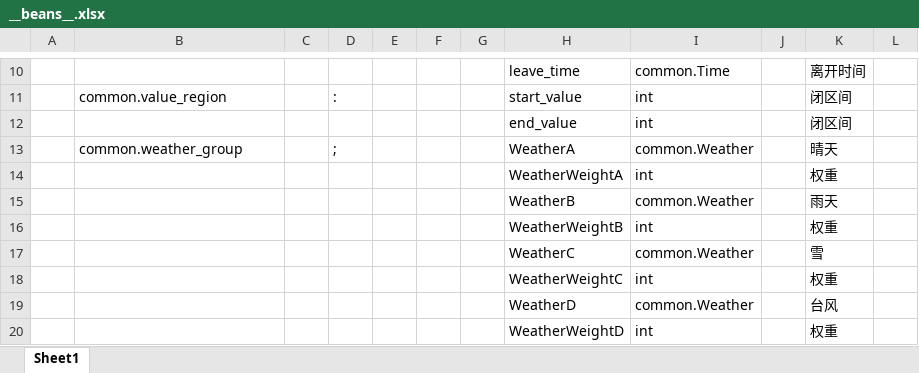
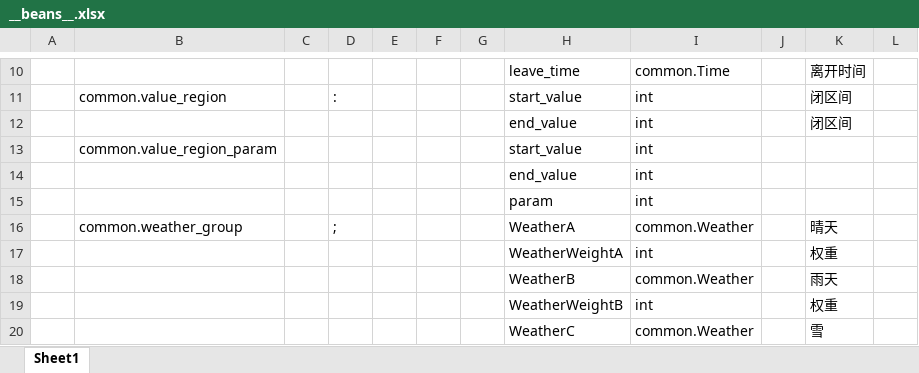
Before and after one commit to zhangyile1991911/ProjectX, an Excel workbook: DataConfig/Datas/__beans__.xlsx, sheet Sheet1, drawn as a sheet; only a part is shown, gaps mark what is left out; the shorter side is filled out with more unchanged rows; values as stored, in another font and other column widths than the file's, no borders; the diff names each change by its address in the sheet, - before the commit and + after, or states it on an @@ line.

```diff
--- a/DataConfig/Datas/__beans__.xlsx (sheet Sheet1)
+++ b/DataConfig/Datas/__beans__.xlsx (sheet Sheet1)
+row 13:  | common.value_region_param |  |  |  |  |  | start_value | int
+row 14:  |  |  |  |  |  |  | end_value | int
+row 15:  |  |  |  |  |  |  | param | int
```
Also changed, not shown: DataConfig/Datas/__tables__.xlsx, DataConfig/Datas/bubble.xlsx, 25 other files.
